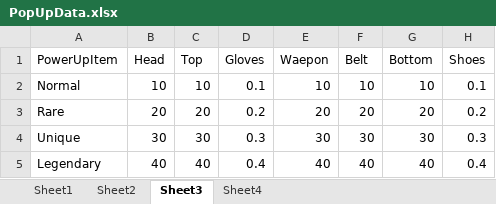
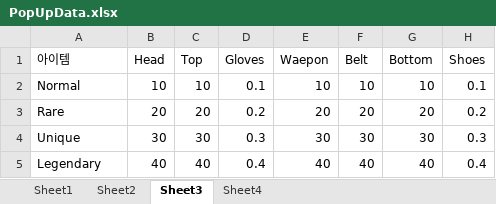
Before and after one commit to jiho1120/Portfolio, an Excel workbook: Assets/Resources/PopUpdata/PopUpData.xlsx, sheet Sheet3, drawn as a sheet; values as stored, in another font and other column widths than the file's, no borders; charts and pictures not drawn; the diff names each change by its address in the sheet, - before the commit and + after, or states it on an @@ line.

```diff
--- a/Assets/Resources/PopUpdata/PopUpData.xlsx (sheet Sheet3)
+++ b/Assets/Resources/PopUpdata/PopUpData.xlsx (sheet Sheet3)
-A1: PowerUpItem
+A1: 아이템
```
Also changed, not shown: sheet Sheet1, sheet Sheet2, sheet Sheet4, charts or pictures, 28 other files.
